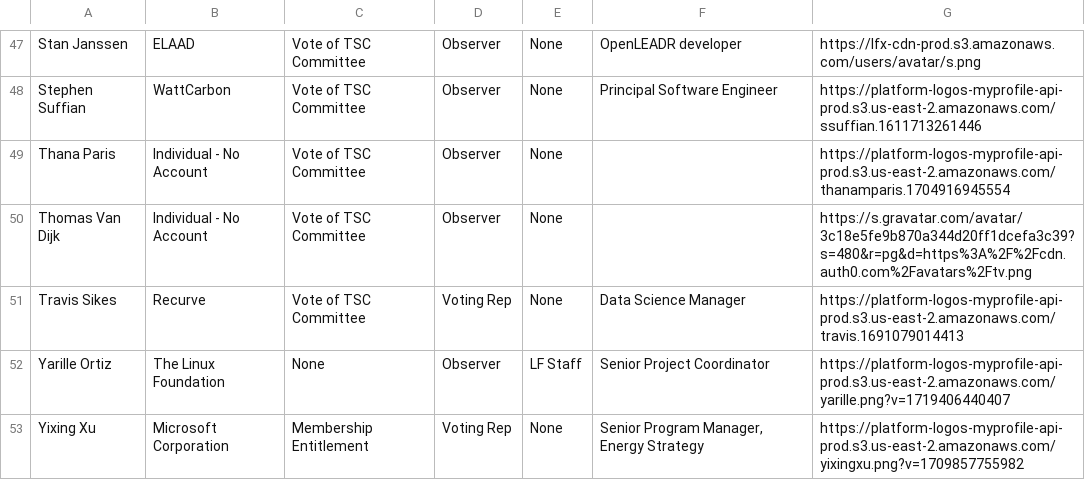
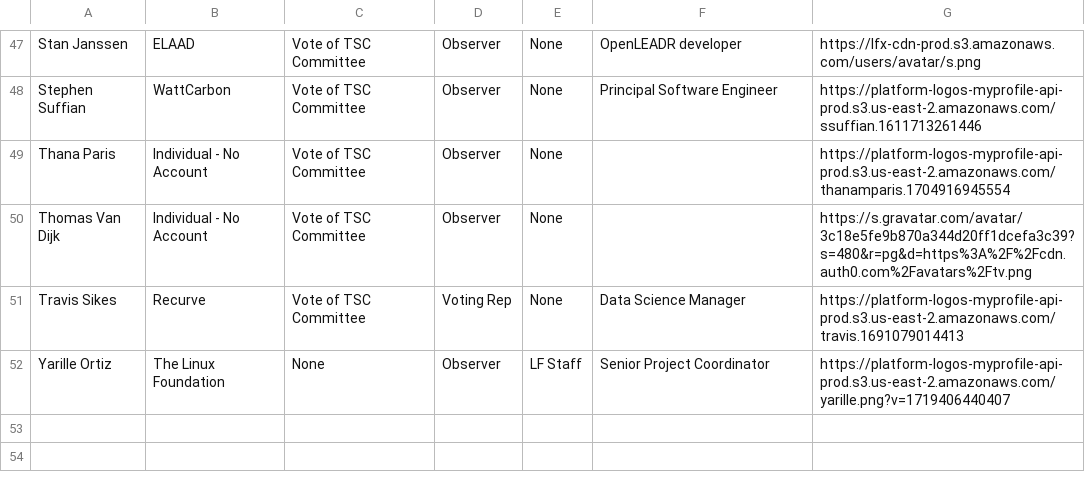
Before and after one commit to lf-energy/tac, a CSV file: _data/tacmembers.csv, drawn as a sheet; only a part is shown, gaps mark what is left out; the diff names each change by its address in the sheet, - before the commit and + after, or states it on an @@ line.

```diff
--- a/_data/tacmembers.csv
+++ b/_data/tacmembers.csv
-row 53: Yixing Xu | Microsoft Corporation | Membership Entitlement | Voting Rep | None | Senior Program Manager, Energy Strategy | https://platform-logos-myprofile-api-prod.s3.us-east-2.amazonaws.com/yixingxu.png?v=1709857755982
```
Also changed, not shown: _data/meeting-agenda-items.csv, _data/projects.csv, 1 other file.
